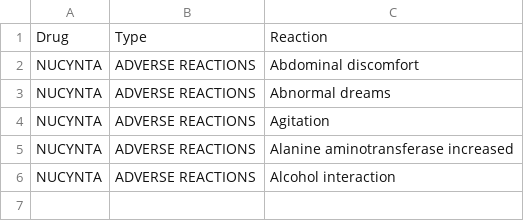
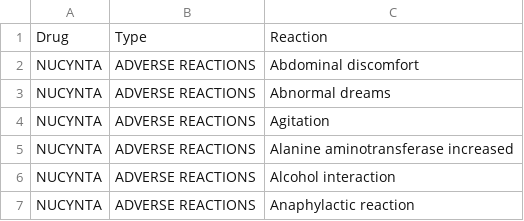
Before and after one commit to bbahram/drug-reactions-master, a CSV file: data/test.csv, drawn as a sheet.

Commit message:
Update test.csv

```diff
--- a/data/test.csv
+++ b/data/test.csv
@@ -6 +6,2 @@ NUCYNTA;ADVERSE REACTIONS;Alanine aminotransferase increased
 NUCYNTA;ADVERSE REACTIONS;Alcohol interaction
+NUCYNTA;ADVERSE REACTIONS;Anaphylactic reaction
```
